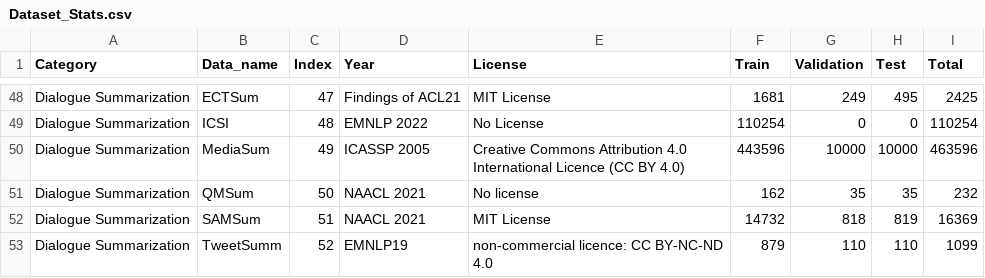
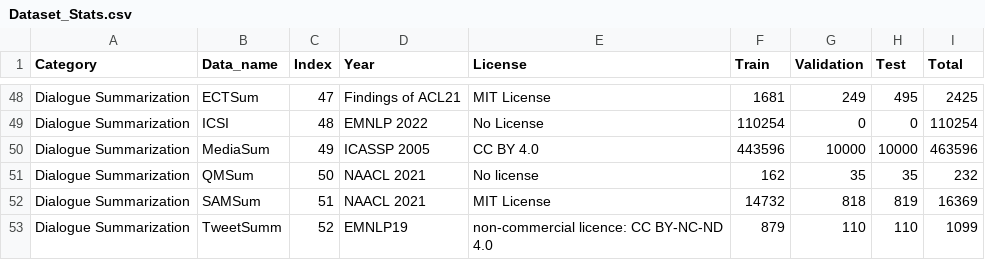
Before and after one commit to salesforce/DialogStudio, a CSV file: Dataset_Stats.csv, drawn as a sheet; only a part is shown, gaps mark what is left out.

Commit message:
Update License

```diff
--- a/Dataset_Stats.csv
+++ b/Dataset_Stats.csv
@@ -49,3 +49,3 @@ Dialogue Summarization,ECTSum,47,Findings of ACL21,MIT License,1681,249,495,2425
 Dialogue Summarization,ICSI,48,EMNLP 2022,No License,110254,0,0,110254
-Dialogue Summarization,MediaSum,49,ICASSP 2005,Creative Commons Attribution 4.0 International Licence (CC BY 4.0),443596,10000,10000,463596
+Dialogue Summarization,MediaSum,49,ICASSP 2005, CC BY 4.0,443596,10000,10000,463596
 Dialogue Summarization,QMSum,50,NAACL 2021,No license,162,35,35,232
```
